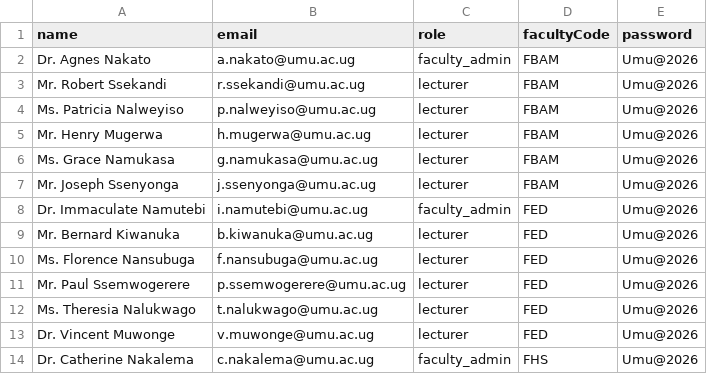
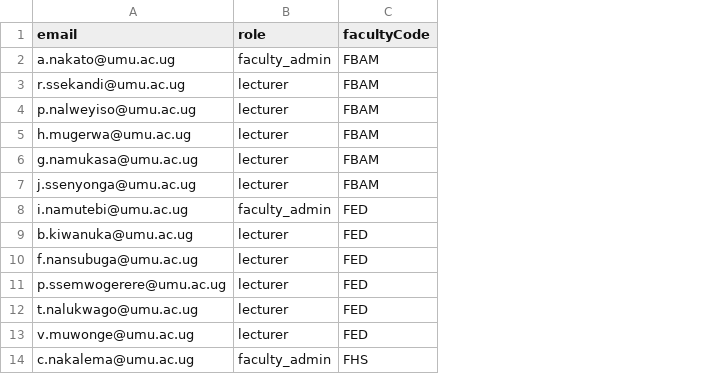
Before and after one commit to edkaydev/umu-attendance-system, a CSV file: docs/demo-data/staff.csv, drawn as a sheet; only a part is shown; the diff names each change by its address in the sheet, - before the commit and + after, or states it on an @@ line.

Commit message:
feat: onboarding tour, tour persistence, simplified email policy, demo deploy runbook
- Onboarding spotlight tour per role (OnboardingTour + tourConfig), provider
  mounted in App, restart via Layout Help button
- Persist tour completion: users.hasCompletedTour migration,
  PUT /api/profile/tour-complete, flag exposed via /api/auth/me
- Email policy: session-open notice (closing time, never the code) and weekly
  attendance summaries via scheduler; no session-end emails
- Demo deployment: nginx sslip.io config, certbot webroot, demo-deploy script,
  docs/11 runbook; drop redundant demo CSVs (tester-*, zeevarsity sample)

```diff
--- a/docs/demo-data/staff.csv
+++ b/docs/demo-data/staff.csv
-column A (name), rows 2-14: Dr. Agnes Nakato | Mr. Robert Ssekandi | Ms. Patricia Nalweyiso | Mr. Henry Mugerwa | Ms. Grace Namukasa | Mr. Joseph Ssenyonga | Dr. Immaculate Namutebi | Mr. Bernard Kiwanuka | Ms. Florence Nansubuga | Mr. Paul Ssemwogerere | Ms. Theresia Nalukwago | Dr. Vincent Muwonge | Dr. Catherine Nakalema
-column E (password), rows 2-14: all Umu@2026
```
Also changed, not shown: 43 other files.
